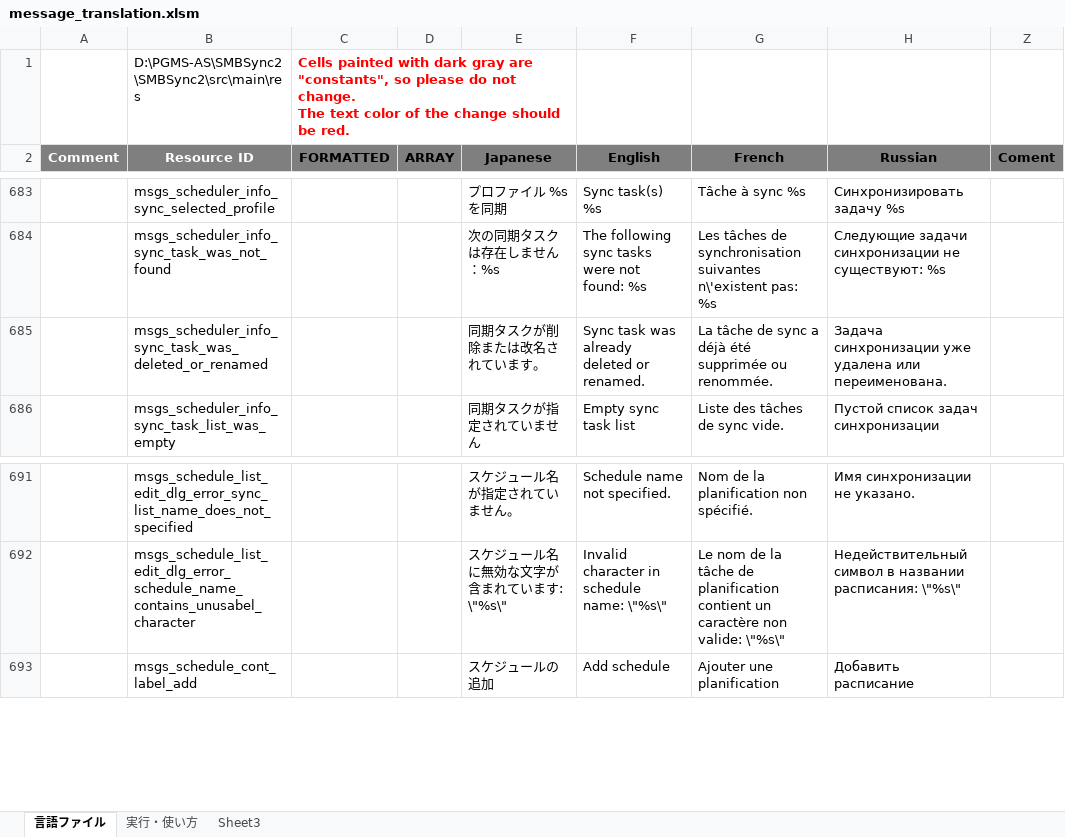
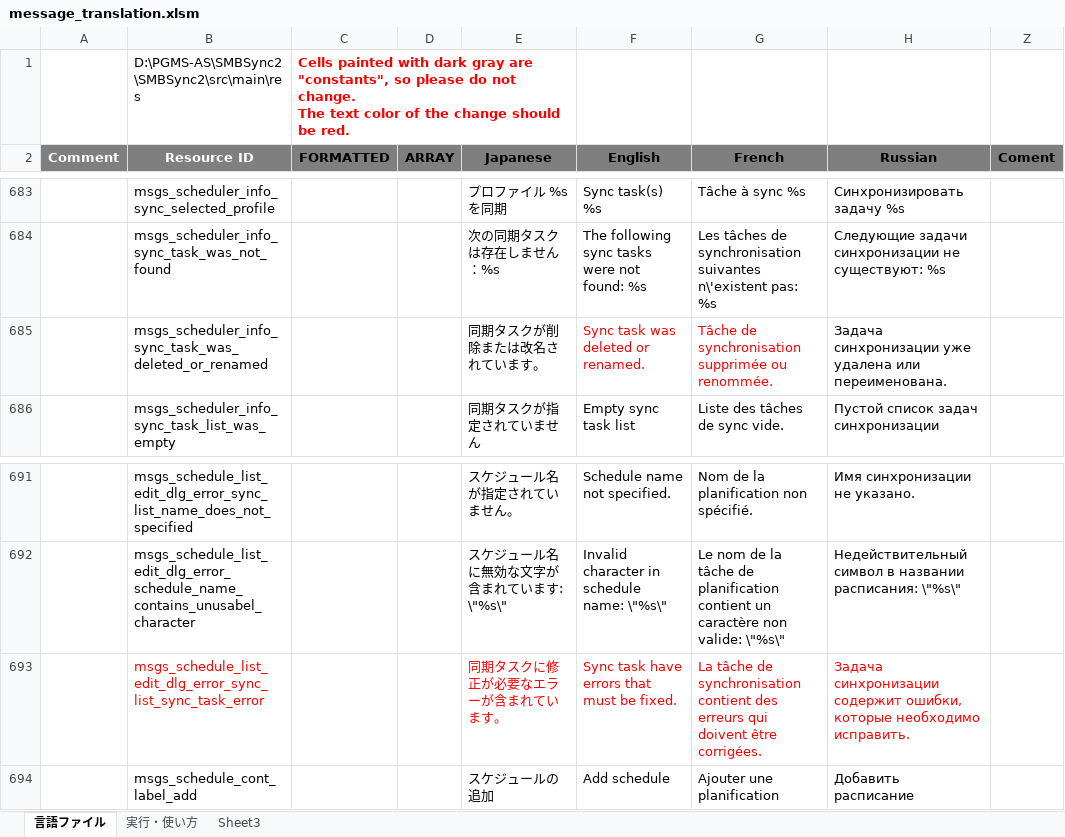
Before and after one commit to PhilZ-cwm6/SMBSync2, an Excel workbook: message_translation.xlsm, sheet 言語ファイル, drawn as a sheet; only a part is shown, gaps mark what is left out; values as stored, in another font and other column widths than the file's, no borders; charts and pictures not drawn; the diff names each change by its address in the sheet, - before the commit and + after, or states it on an @@ line.

Commit message:
Schedule sync tasks list fixes
- properly load all existing sync tasks in the schedule list
- properly display when a sync task is in error or not found state
- on display of the sync task, all sync tasks defined in the schedule are set to checked so that it is easier to see the initial list
- sync tasks in error state are shown in error red color, (not found sync tasks are still in warning color)
- I did not modify the original behaviour where not found/error sync tasks can be selected: user can define the schedule and fix the tasks later (useful on import schedule with broken tasks)

```diff
--- a/message_translation.xlsm (sheet 言語ファイル)
+++ b/message_translation.xlsm (sheet 言語ファイル)
-F685 (English): Sync task was already deleted or renamed.
+F685 (English): Sync task was deleted or renamed.
-F685:G685 text colour: black
+F685:G685 text colour: #FF0000
-G685 (French): La tâche de sync a déjà été supprimée ou…
+G685 (French): Tâche de synchronisation supprimée ou…
+row 693:  | msgs_schedule_list_edit_dlg_error_sync_list_sync_task_error |  |  | 同期タスクに修正が必要なエラーが含まれています。 | Sync task have errors that must be fixed. | La tâche de synchronisation contient des erreurs qui doivent être corrigées. | Задача синхронизации содержит ошибки, которые необходимо исправить.
```
Also changed, not shown: 5 other files.
